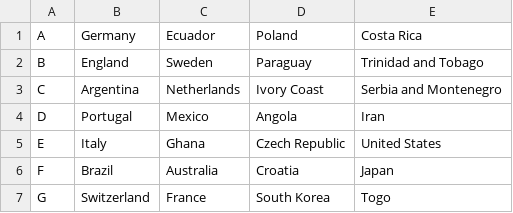
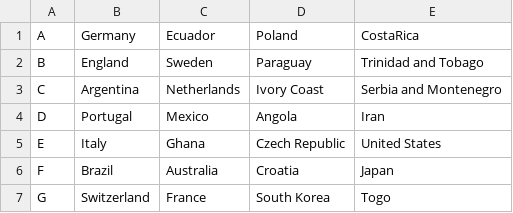
Before and after one commit to NajibMAHJOUBI/world_cup_2018, a CSV file: data/2006_groups.csv, drawn as a sheet; the diff names each change by its address in the sheet, - before the commit and + after, or states it on an @@ line.

```diff
--- a/data/2006_groups.csv
+++ b/data/2006_groups.csv
-E1: Costa Rica
+E1: CostaRica
```
Also changed, not shown: data/2010_groups.csv, data/2014_groups.csv.
